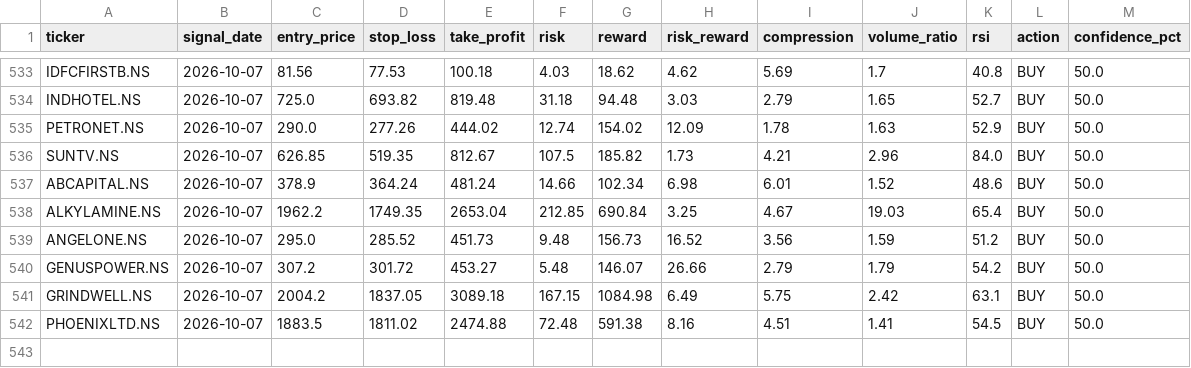
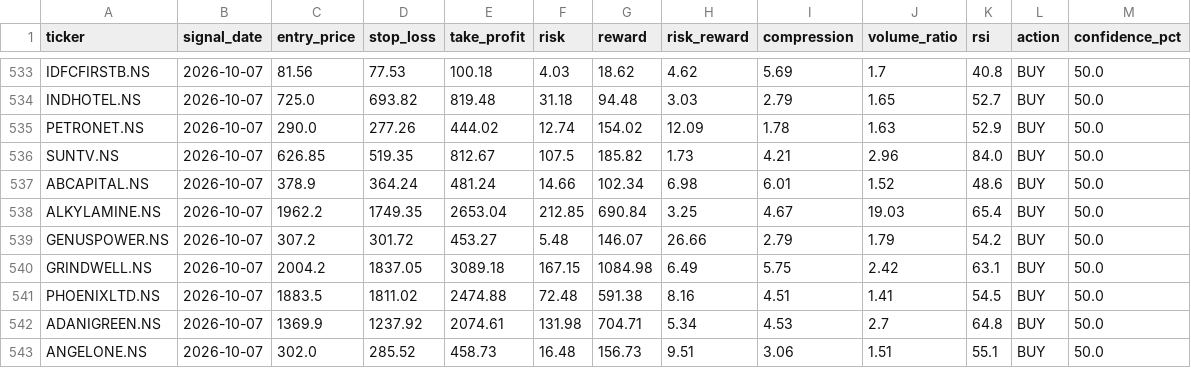
Before and after one commit to kira-stockmarket/ema-backtest, a CSV file: nifty500_broom_breakout_results.csv, drawn as a sheet; only a part is shown, gaps mark what is left out.

```diff
--- a/nifty500_broom_breakout_results.csv
+++ b/nifty500_broom_breakout_results.csv
@@ -538,3 +538,2 @@ ABCAPITAL.NS,2026-10-07,378.9,364.24,481.24,14.66,102.34,6.98,6.01,1.52,48.6,BUY
 ALKYLAMINE.NS,2026-10-07,1962.2,1749.35,2653.04,212.85,690.84,3.25,4.67,19.03,65.4,BUY,50.0
-ANGELONE.NS,2026-10-07,295.0,285.52,451.73,9.48,156.73,16.52,3.56,1.59,51.2,BUY,50.0
 GENUSPOWER.NS,2026-10-07,307.2,301.72,453.27,5.48,146.07,26.66,2.79,1.79,54.2,BUY,50.0
@@ -542 +541,3 @@ GRINDWELL.NS,2026-10-07,2004.2,1837.05,3089.18,167.15,1084.98,6.49,5.75,2.42,63.
 PHOENIXLTD.NS,2026-10-07,1883.5,1811.02,2474.88,72.48,591.38,8.16,4.51,1.41,54.5,BUY,50.0
+ADANIGREEN.NS,2026-10-07,1369.9,1237.92,2074.61,131.98,704.71,5.34,4.53,2.7,64.8,BUY,50.0
+ANGELONE.NS,2026-10-07,302.0,285.52,458.73,16.48,156.73,9.51,3.06,1.51,55.1,BUY,50.0
```
Also changed, not shown: paper_trade_history.csv, 2 other files.
